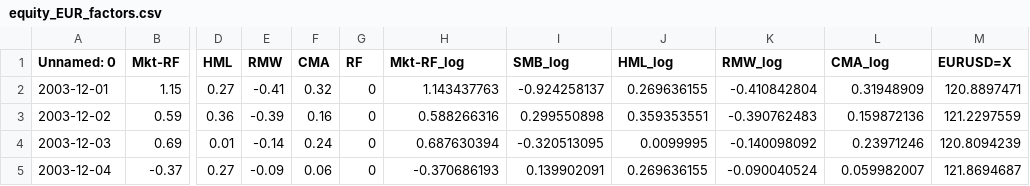
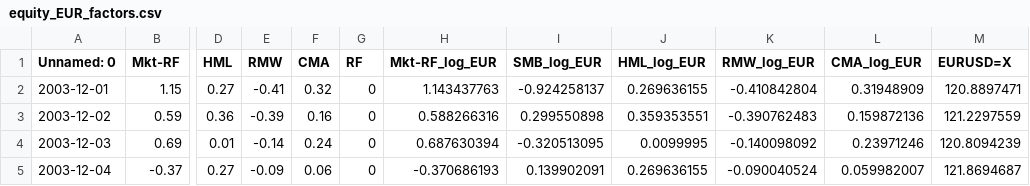
Before and after one commit to CherryADA/RoboAdvisor, a CSV file: Data/RiskFactors/equity_EUR_factors.csv, drawn as a sheet; only a part is shown, gaps mark what is left out; the diff names each change by its address in the sheet, - before the commit and + after, or states it on an @@ line.

```diff
--- a/Data/RiskFactors/equity_EUR_factors.csv
+++ b/Data/RiskFactors/equity_EUR_factors.csv
-H1: Mkt-RF_log
+H1: Mkt-RF_log_EUR
-I1: SMB_log
+I1: SMB_log_EUR
-J1: HML_log
+J1: HML_log_EUR
-K1: RMW_log
+K1: RMW_log_EUR
-L1: CMA_log
+L1: CMA_log_EUR
```
Also changed, not shown: Data/RiskFactors/equity_AUD_factors.csv, Data/RiskFactors/equity_CAD_factors.csv, 9 other files.
